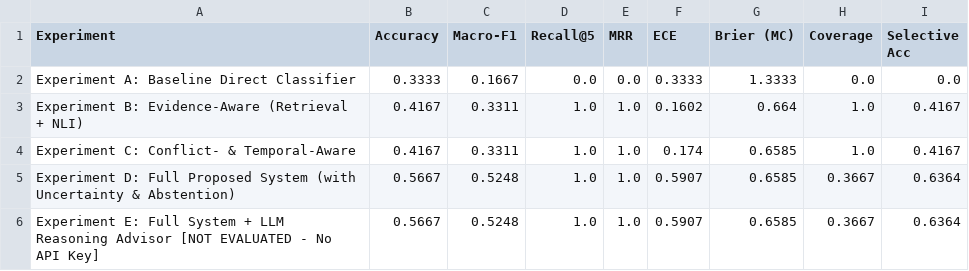
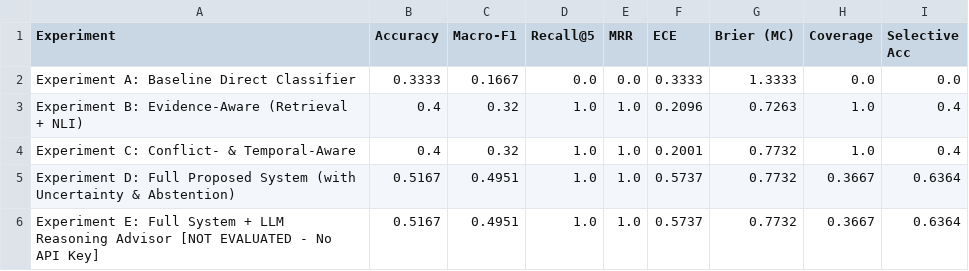
Before and after one commit to saaket2006/Evidence-Grounded-Misinformation-Verification-with-Conflict-Temporal-and-Uncertainty-Aware-Reasoning, a CSV file: results/summary_table.csv, drawn as a sheet.

```diff
--- a/results/summary_table.csv
+++ b/results/summary_table.csv
@@ -2,5 +2,5 @@ Experiment,Accuracy,Macro-F1,Recall@5,MRR,ECE,Brier (MC),Coverage,Selective Acc
 Experiment A: Baseline Direct Classifier,0.3333,0.1667,0.0,0.0,0.3333,1.3333,0.0,0.0
-Experiment B: Evidence-Aware (Retrieval + NLI),0.4167,0.3311,1.0,1.0,0.1602,0.664,1.0,0.4167
-Experiment C: Conflict- & Temporal-Aware,0.4167,0.3311,1.0,1.0,0.174,0.6585,1.0,0.4167
-Experiment D: Full Proposed System (with Uncertainty & Abstention),0.5667,0.5248,1.0,1.0,0.5907,0.6585,0.3667,0.6364
-Experiment E: Full System + LLM Reasoning Advisor [NOT EVALUATED - No API Key],0.5667,0.5248,1.0,1.0,0.5907,0.6585,0.3667,0.6364
+Experiment B: Evidence-Aware (Retrieval + NLI),0.4,0.32,1.0,1.0,0.2096,0.7263,1.0,0.4
+Experiment C: Conflict- & Temporal-Aware,0.4,0.32,1.0,1.0,0.2001,0.7732,1.0,0.4
+Experiment D: Full Proposed System (with Uncertainty & Abstention),0.5167,0.4951,1.0,1.0,0.5737,0.7732,0.3667,0.6364
+Experiment E: Full System + LLM Reasoning Advisor [NOT EVALUATED - No API Key],0.5167,0.4951,1.0,1.0,0.5737,0.7732,0.3667,0.6364
```
Also changed, not shown: results/controlled/summary_table.csv, 45 other files.
